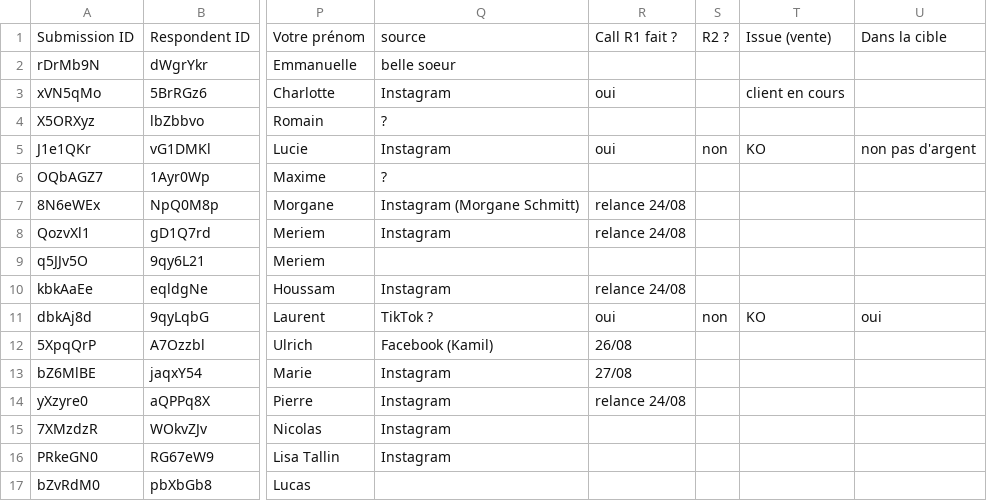
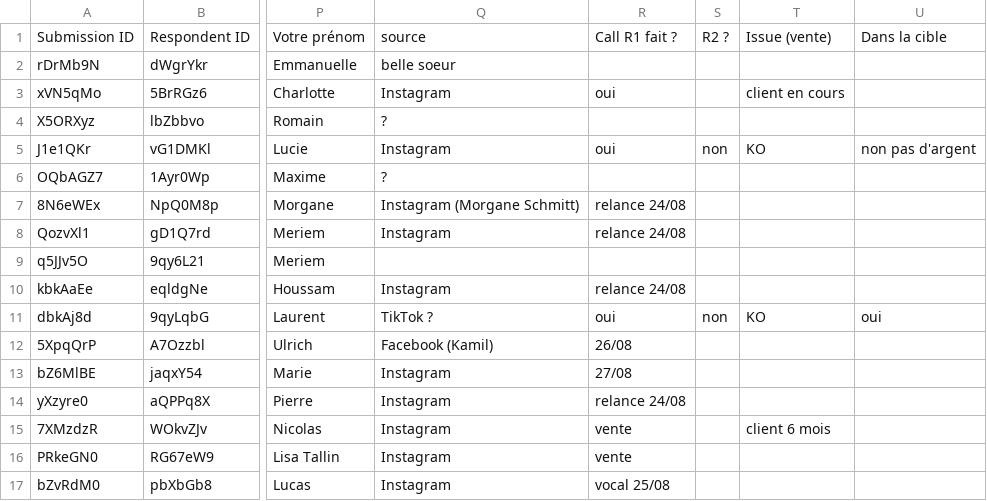
Before and after one commit to alexyoucompte99-lang/console-prospection-lauric, a CSV file: data/tally.csv, drawn as a sheet; only a part is shown, gaps mark what is left out; the diff names each change by its address in the sheet, - before the commit and + after, or states it on an @@ line.

```diff
--- a/data/tally.csv
+++ b/data/tally.csv
-R15:R16: (empty)
+R15:R16: vente
-T15: (empty)
+T15: client 6 mois
-Q17: (empty)
+Q17: Instagram
-R17: (empty)
+R17: vocal 25/08
```
